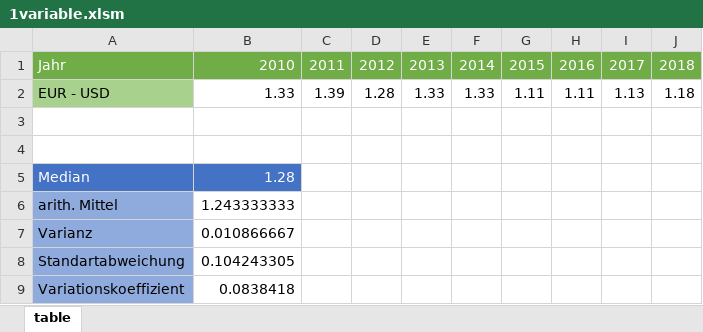
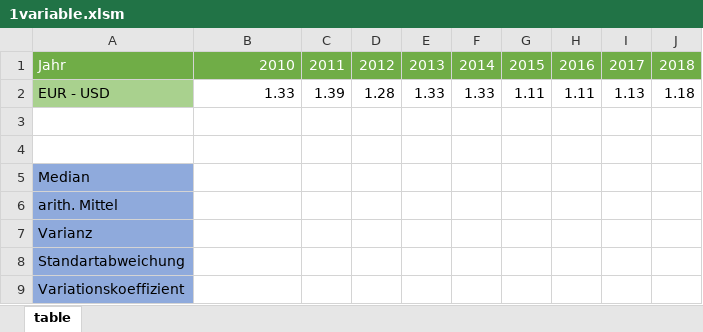
Before and after one commit to thiloschild/mathe, an Excel workbook: 1variable.xlsm, sheet table, drawn as a sheet; values as stored, in another font and other column widths than the file's, no borders; charts and pictures not drawn; the diff names each change by its address in the sheet, - before the commit and + after, or states it on an @@ line.

```diff
--- a/1variable.xlsm (sheet table)
+++ b/1variable.xlsm (sheet table)
@@ A5 fill: #4472C4 → #8FAADC, text colour: #FFFFFF → black @@
-B5: 1.28
+B5: (empty)
-B5 fill: #4472C4
+B5 fill: none
-B6: 1.243333333
+B6: (empty)
-B7: 0.010866667
+B7: (empty)
-B8: 0.104243305
+B8: (empty)
-B9: 0.0838418
+B9: (empty)
```
Also changed, not shown: charts or pictures, 2variables.xlsm.
